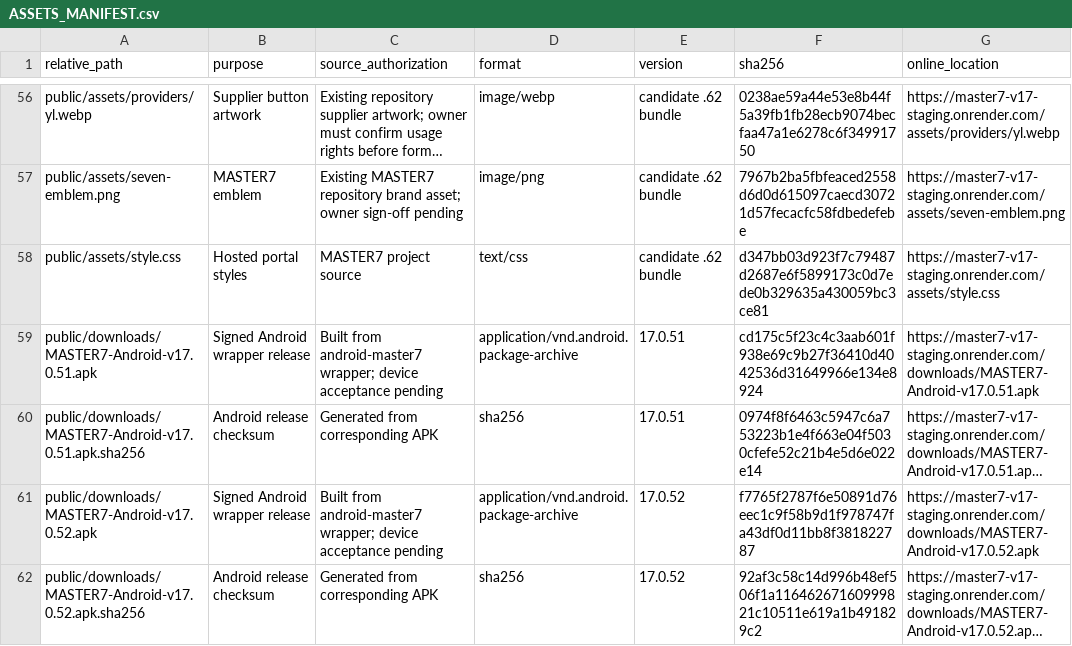
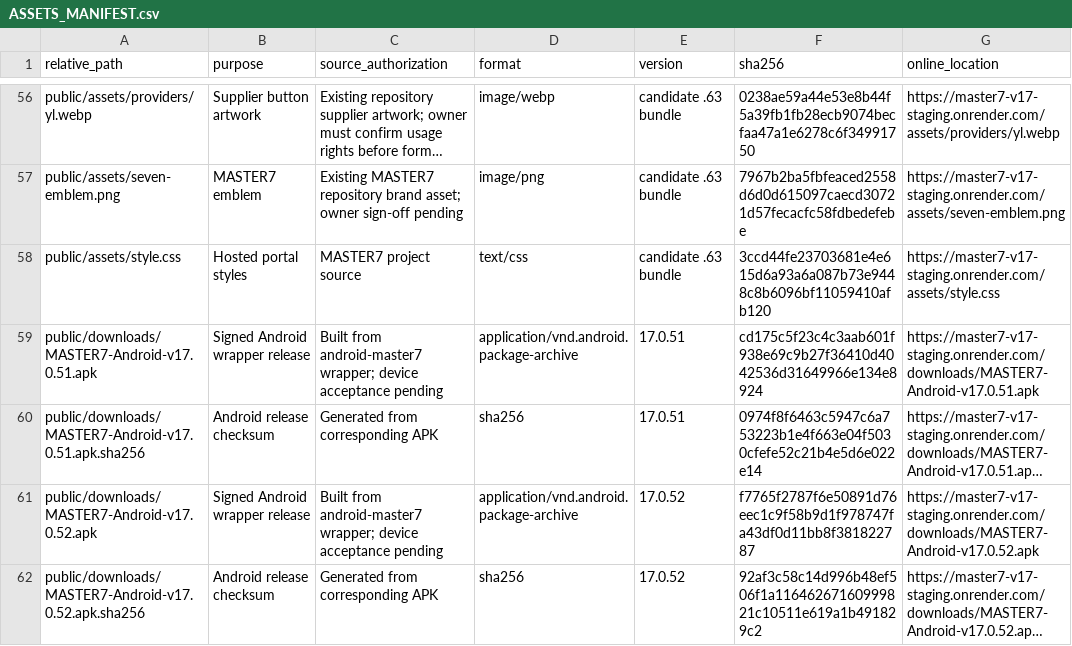
Before and after one commit to jackysim47-star/master7, a CSV file: docs/ASSETS_MANIFEST.csv, drawn as a sheet; only a part is shown, gaps mark what is left out; long unchanged cells end in …; the diff covers the shown part only; the diff names each change by its address in the sheet, - before the commit and + after, or states it on an @@ line.

```diff
--- a/docs/ASSETS_MANIFEST.csv
+++ b/docs/ASSETS_MANIFEST.csv
-E56:E58 (version): candidate .62 bundle
+E56:E58 (version): candidate .63 bundle
-F58 (sha256): d347bb03d923f7c79487d2687e6f5899173c0d7ede0b329635a430059bc3ce81
+F58 (sha256): 3ccd44fe23703681e4e615d6a93a6a087b73e9448c8b6096bf11059410afb120
```
Also changed, not shown: 55 edited cells elsewhere in this file, docs/PAYMENTS_ACCEPTANCE.csv, 13 other files.
